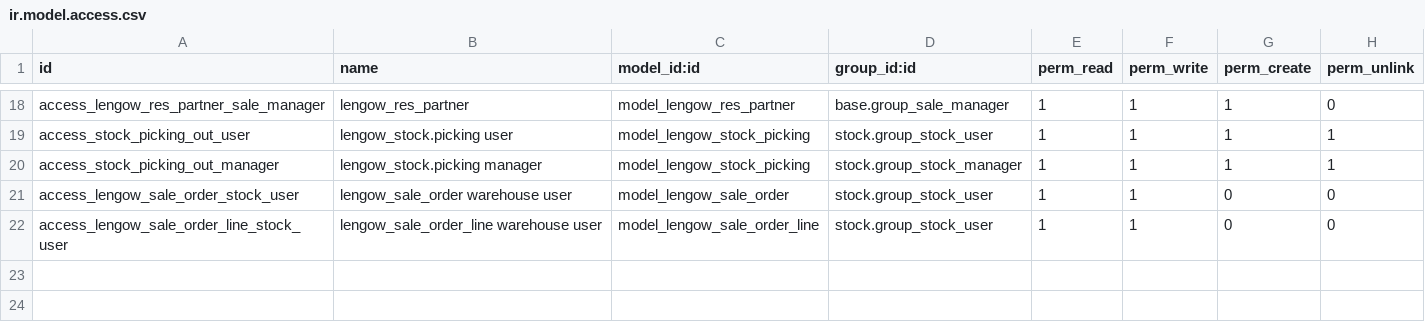
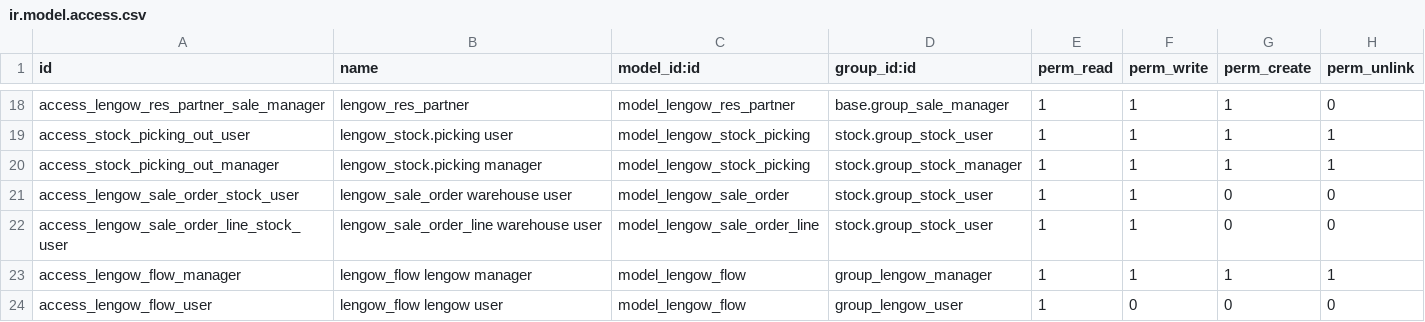
Before and after one commit to akretion/connector-lengow, a CSV file: lengowerpconnect/security/ir.model.access.csv, drawn as a sheet; only a part is shown, gaps mark what is left out.

Commit message:
[ADD] add missing acl

```diff
--- a/lengowerpconnect/security/ir.model.access.csv
+++ b/lengowerpconnect/security/ir.model.access.csv
@@ -22 +22,3 @@
 "access_lengow_sale_order_line_stock_user","lengow_sale_order_line warehouse user","model_lengow_sale_order_line","stock.group_stock_user",1,1,0,0
+"access_lengow_flow_manager","lengow_flow lengow manager","model_lengow_flow","group_lengow_manager",1,1,1,1
+"access_lengow_flow_user","lengow_flow lengow user","model_lengow_flow","group_lengow_user",1,0,0,0
```
